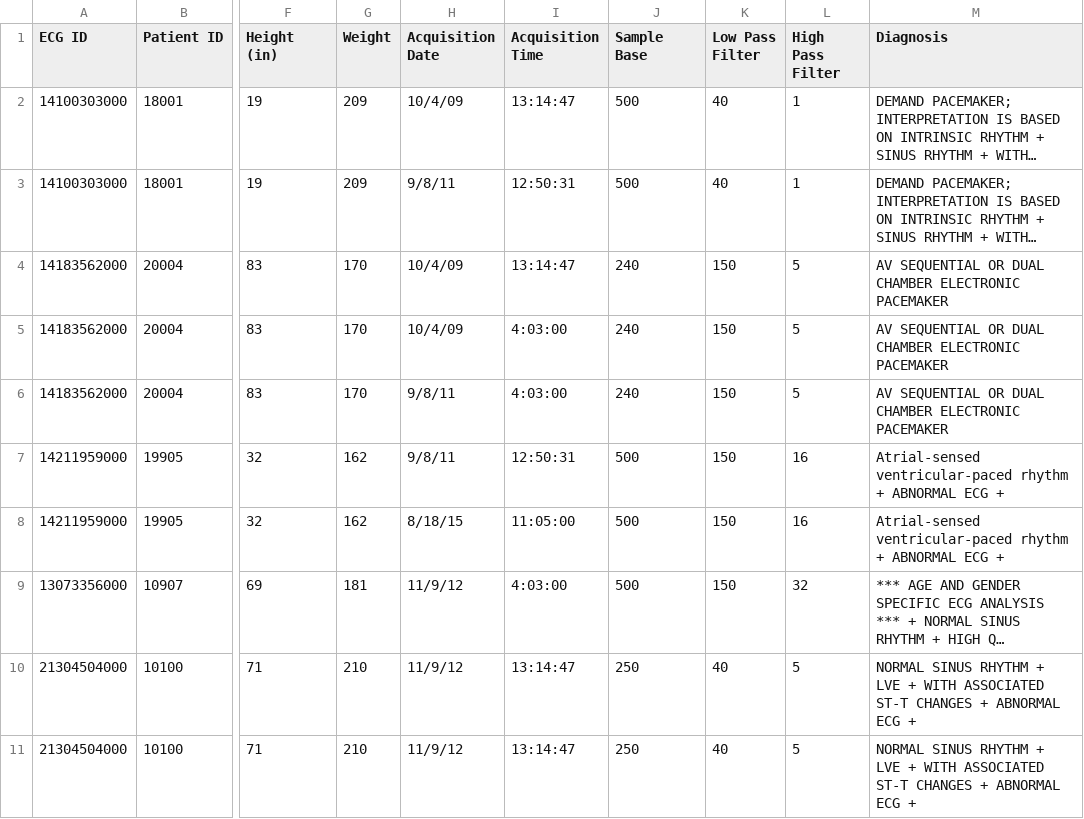
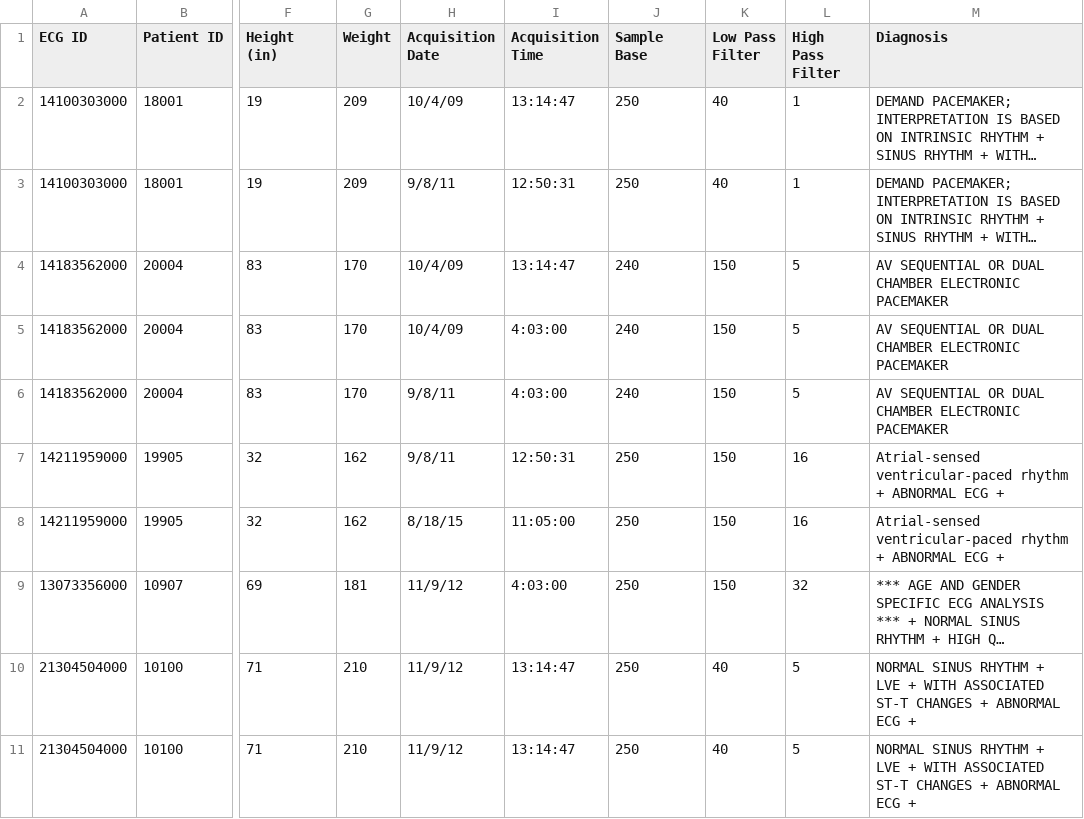
Before and after one commit to mtmiller0417/CISC475, a CSV file: client/src/components/Metadata/meta.csv, drawn as a sheet; only a part is shown, gaps mark what is left out; long unchanged cells end in …; the diff names each change by its address in the sheet, - before the commit and + after, or states it on an @@ line.

```diff
--- a/client/src/components/Metadata/meta.csv
+++ b/client/src/components/Metadata/meta.csv
-J2:J3 (Sample Base): 500
+J2:J3 (Sample Base): 250
-J7:J9 (Sample Base): 500
+J7:J9 (Sample Base): 250
```
Also changed, not shown: 6 other files.
